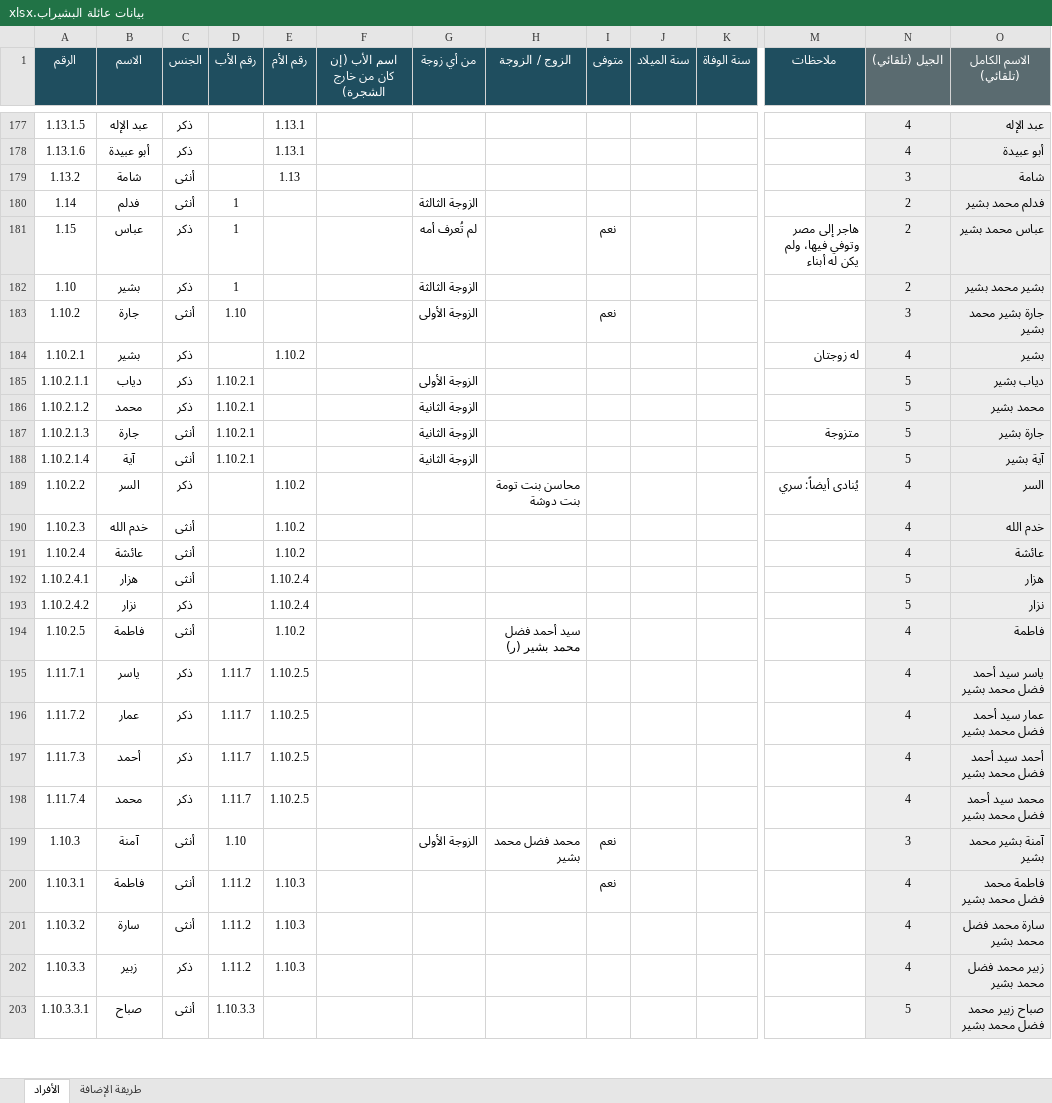
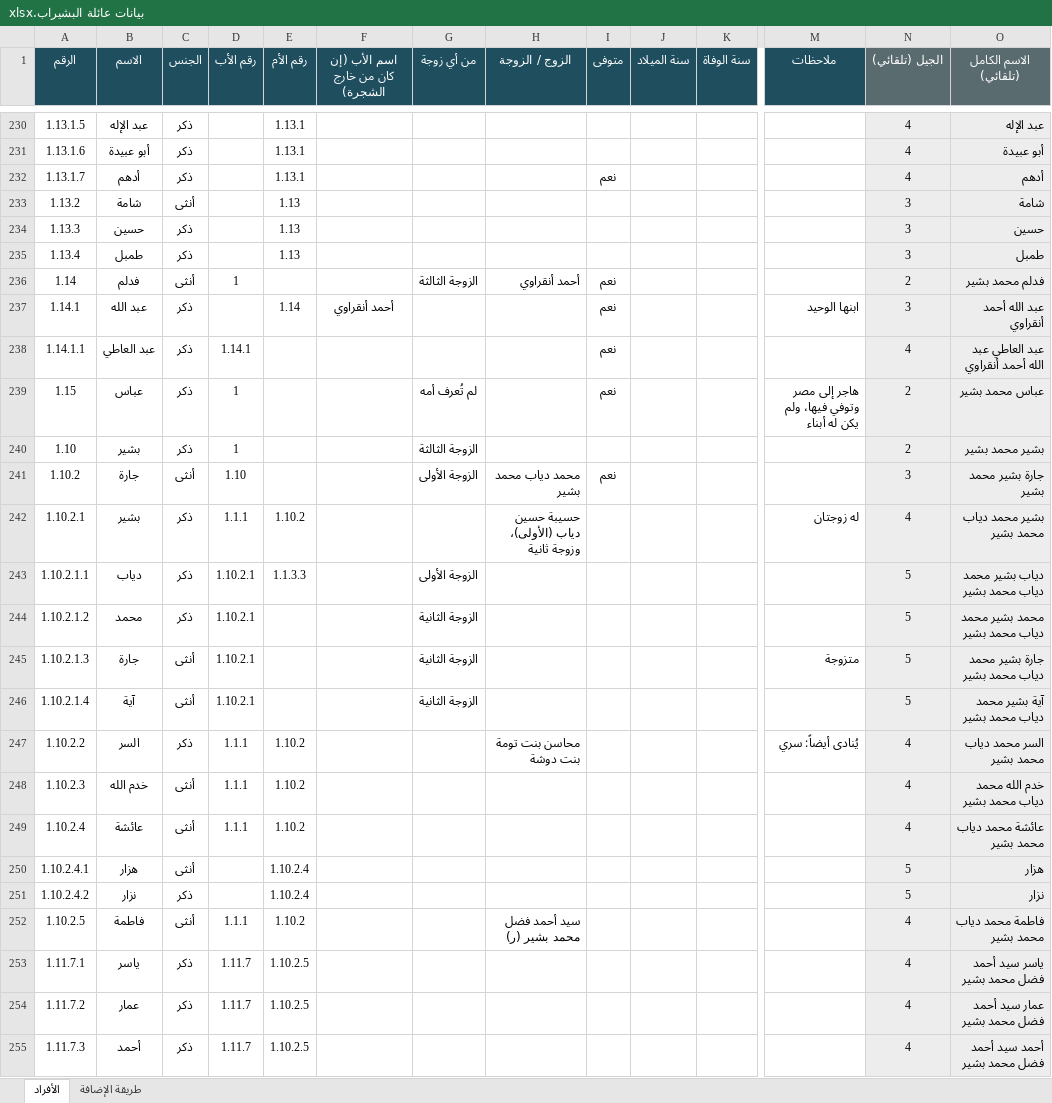
Before and after one commit to abdulhadibasheer11-debug/bashirab-family, an Excel workbook: source/بيانات عائلة البشيراب.xlsx, sheet الأفراد, drawn as a sheet; only a part is shown, gaps mark what is left out; the shorter side is filled out with more unchanged rows; values as stored, in another font and other column widths than the file's, no borders; addresses are those after the commit; rows hold the shown columns only; the diff covers the shown part only; the diff names each change by its address in the sheet, - before the commit and + after, or states it on an @@ line.

```diff
--- a/source/بيانات عائلة البشيراب.xlsx (sheet الأفراد)
+++ b/source/بيانات عائلة البشيراب.xlsx (sheet الأفراد)
+row 232: 1.13.1.7 | أدهم | ذكر |  | 1.13.1 |  |  |  | نعم |  |  |  | 4 | أدهم
+row 234: 1.13.3 | حسين | ذكر |  | 1.13 |  |  |  |  |  |  |  | 3 | حسين
+row 235: 1.13.4 | طمبل | ذكر |  | 1.13 |  |  |  |  |  |  |  | 3 | طمبل
-H236 (الزوج / الزوجة): (empty)
+H236 (الزوج / الزوجة): أحمد أنقراوي
-I236 (متوفى): (empty)
+I236 (متوفى): نعم
+row 237: 1.14.1 | عبد الله | ذكر |  | 1.14 | أحمد أنقراوي |  |  | نعم |  |  | ابنها الوحيد | 3 | عبد الله أحمد أنقراوي
+row 238: 1.14.1.1 | عبد العاطي | ذكر | 1.14.1 |  |  |  |  | نعم |  |  |  | 4 | عبد العاطي عبد الله أحمد أنقراوي
-H241 (الزوج / الزوجة): (empty)
+H241 (الزوج / الزوجة): محمد دياب محمد بشير
-D242 (رقم الأب): (empty)
+D242 (رقم الأب): 1.1.1
-H242 (الزوج / الزوجة): (empty)
+H242 (الزوج / الزوجة): حسيبة حسين دياب (الأولى)، وزوجة ثانية
-O242 (الاسم الكامل (تلقائي)): بشير
+O242 (الاسم الكامل (تلقائي)): بشير محمد دياب محمد بشير
-E243 (رقم الأم): (empty)
+E243 (رقم الأم): 1.1.3.3
-O243 (الاسم الكامل (تلقائي)): دياب بشير
+O243 (الاسم الكامل (تلقائي)): دياب بشير محمد دياب محمد بشير
-O244 (الاسم الكامل (تلقائي)): محمد بشير
+O244 (الاسم الكامل (تلقائي)): محمد بشير محمد دياب محمد بشير
-O245 (الاسم الكامل (تلقائي)): جارة بشير
+O245 (الاسم الكامل (تلقائي)): جارة بشير محمد دياب محمد بشير
-O246 (الاسم الكامل (تلقائي)): آية بشير
+O246 (الاسم الكامل (تلقائي)): آية بشير محمد دياب محمد بشير
-D247:D249 (رقم الأب): (empty)
+D247:D249 (رقم الأب): 1.1.1
-O247 (الاسم الكامل (تلقائي)): السر
+O247 (الاسم الكامل (تلقائي)): السر محمد دياب محمد بشير
-O248 (الاسم الكامل (تلقائي)): خدم الله
+O248 (الاسم الكامل (تلقائي)): خدم الله محمد دياب محمد بشير
-O249 (الاسم الكامل (تلقائي)): عائشة
+O249 (الاسم الكامل (تلقائي)): عائشة محمد دياب محمد بشير
-D252 (رقم الأب): (empty)
+D252 (رقم الأب): 1.1.1
-O252 (الاسم الكامل (تلقائي)): فاطمة
+O252 (الاسم الكامل (تلقائي)): فاطمة محمد دياب محمد بشير
```
Also changed, not shown: 53 added rows and 60 edited cells elsewhere in this sheet, formulas that keep their value, 7 other files.
